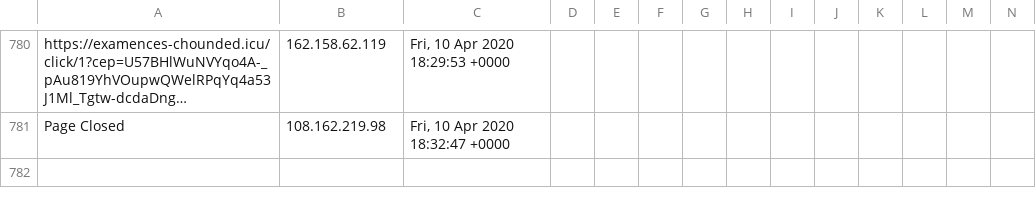
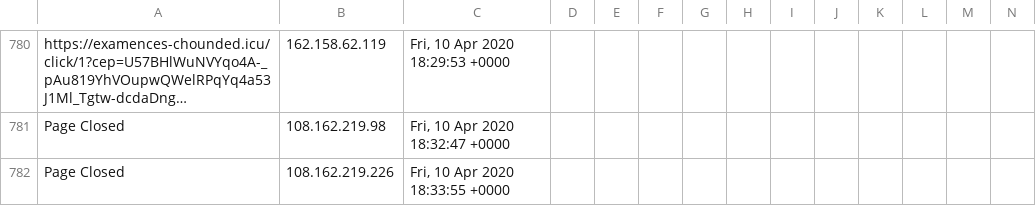
Before and after one commit to runacode/jewls1, a CSV file: logs/2020__April.csv, drawn as a sheet; only a part is shown, gaps mark what is left out; long unchanged cells end in …; rows hold the shown columns only; the diff names each change by its address in the sheet, - before the commit and + after, or states it on an @@ line.

Commit message:
Site Editor Update

```diff
--- a/logs/2020__April.csv
+++ b/logs/2020__April.csv
+row 782: Page Closed | 108.162.219.226 | Fri, 10 Apr 2020 18:33:55 +0000
```
